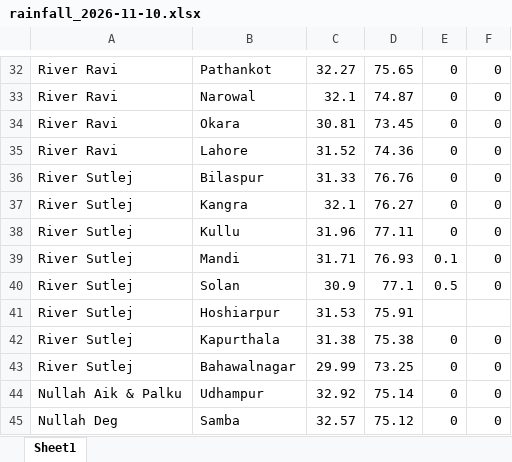
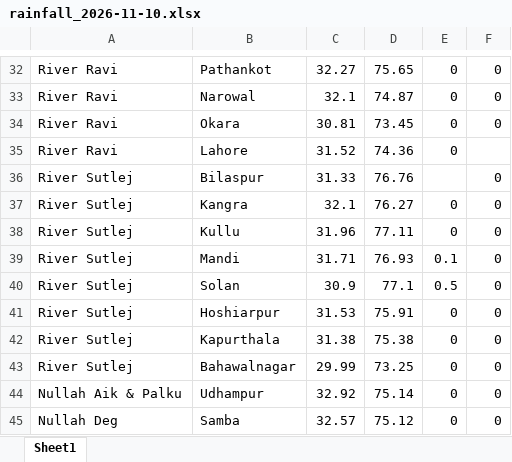
Before and after one commit to hizbullahjadoon/rainfall-monitor, an Excel workbook: rainfall_output/rainfall_2026-11-10.xlsx, sheet Sheet1, drawn as a sheet; only a part is shown, gaps mark what is left out; values as stored, in another font and other column widths than the file's, no borders; the diff covers the shown part only; the diff names each change by its address in the sheet, - before the commit and + after, or states it on an @@ line.

```diff
--- a/rainfall_output/rainfall_2026-11-10.xlsx (sheet Sheet1)
+++ b/rainfall_output/rainfall_2026-11-10.xlsx (sheet Sheet1)
-F35: 0
+F35: (empty)
-E36: 0
+E36: (empty)
-E41: (empty)
+E41: 0
-F41: (empty)
+F41: 0
```
Also changed, not shown: 20 edited cells elsewhere in this sheet, 3 other files.
